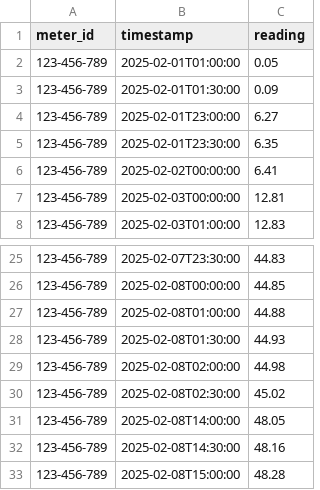
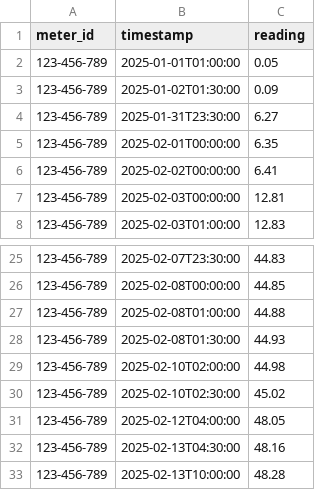
Before and after one commit to Ryan-HJLiu/AN6007-EMA, a CSV file: meter_readings_ref.csv, drawn as a sheet; only a part is shown, gaps mark what is left out.

```diff
--- a/meter_readings_ref.csv
+++ b/meter_readings_ref.csv
@@ -1,6 +1,6 @@
 meter_id,timestamp,reading
-123-456-789,2025-02-01T01:00:00,0.05
-123-456-789,2025-02-01T01:30:00,0.09
-123-456-789,2025-02-01T23:00:00,6.27
-123-456-789,2025-02-01T23:30:00,6.35
+123-456-789,2025-01-01T01:00:00,0.05
+123-456-789,2025-01-02T01:30:00,0.09
+123-456-789,2025-01-31T23:30:00,6.27
+123-456-789,2025-02-01T00:00:00,6.35
 123-456-789,2025-02-02T00:00:00,6.41
@@ -28,6 +28,6 @@ meter_id,timestamp,reading
 123-456-789,2025-02-08T01:30:00,44.93
-123-456-789,2025-02-08T02:00:00,44.98
-123-456-789,2025-02-08T02:30:00,45.02
-123-456-789,2025-02-08T14:00:00,48.05
-123-456-789,2025-02-08T14:30:00,48.16
-123-456-789,2025-02-08T15:00:00,48.28
+123-456-789,2025-02-10T02:00:00,44.98
+123-456-789,2025-02-10T02:30:00,45.02
+123-456-789,2025-02-12T04:00:00,48.05
+123-456-789,2025-02-13T04:30:00,48.16
+123-456-789,2025-02-13T10:00:00,48.28
```
Also changed, not shown: 10 other files.
